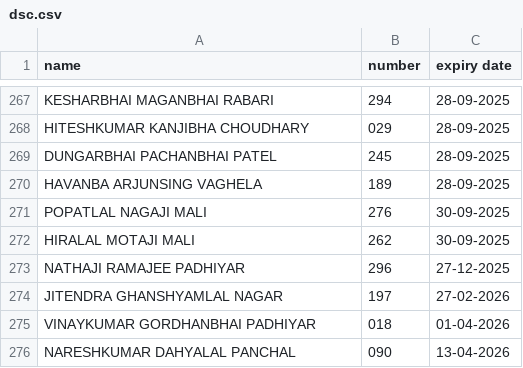
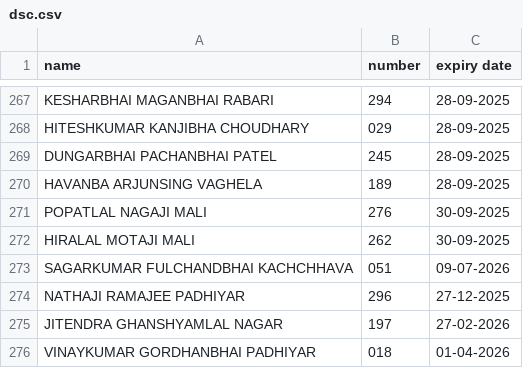
Before and after one commit to AnkitKachhawa1/officeindex, a CSV file: dsc.csv, drawn as a sheet; only a part is shown, gaps mark what is left out; the shorter side is filled out with more unchanged rows; the diff names each change by its address in the sheet, - before the commit and + after, or states it on an @@ line.

Commit message:
Update dsc.csv

```diff
--- a/dsc.csv
+++ b/dsc.csv
+row 273: SAGARKUMAR FULCHANDBHAI KACHCHHAVA | 051 | 09-07-2026
```
